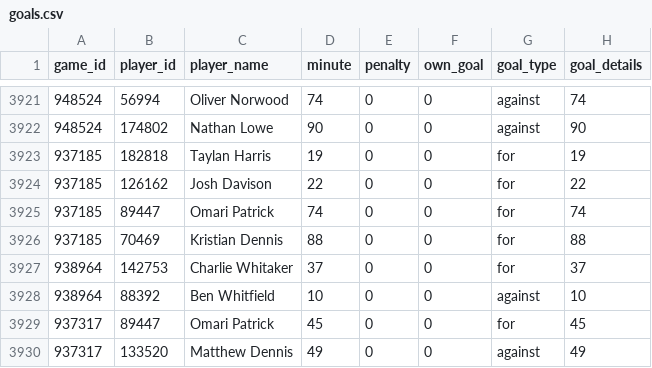
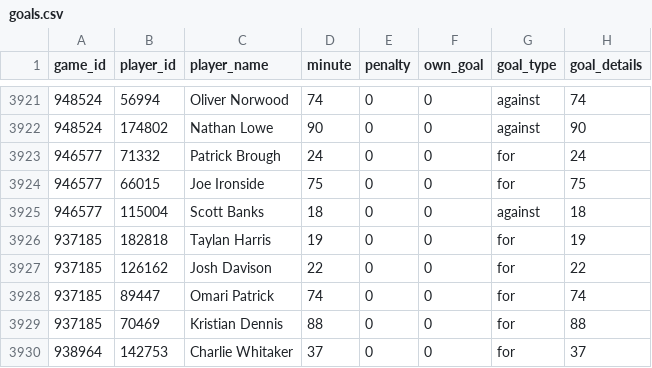
Before and after one commit to petebrown/scrape-goals, a CSV file: data/goals.csv, drawn as a sheet; only a part is shown, gaps mark what is left out; the shorter side is filled out with more unchanged rows.

```diff
--- a/data/goals.csv
+++ b/data/goals.csv
@@ -3922,2 +3922,5 @@ game_id,player_id,player_name,minute,penalty,own_goal,goal_type,goal_details
 948524,174802,Nathan Lowe,90,0,0,against,90
+946577,71332,Patrick Brough,24,0,0,for,24
+946577,66015,Joe Ironside,75,0,0,for,75
+946577,115004,Scott Banks,18,0,0,against,18
 937185,182818,Taylan Harris,19,0,0,for,19
```
